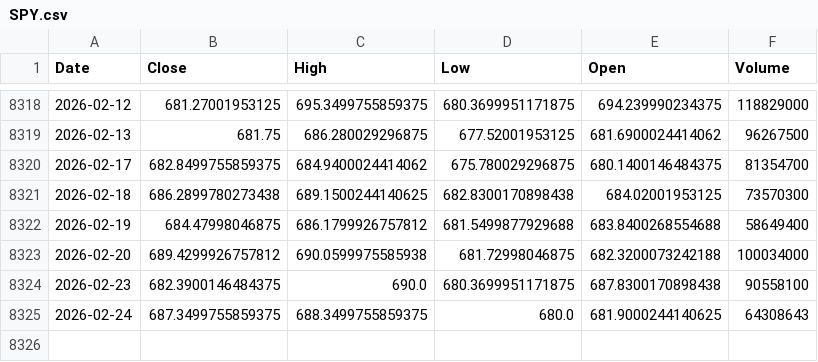
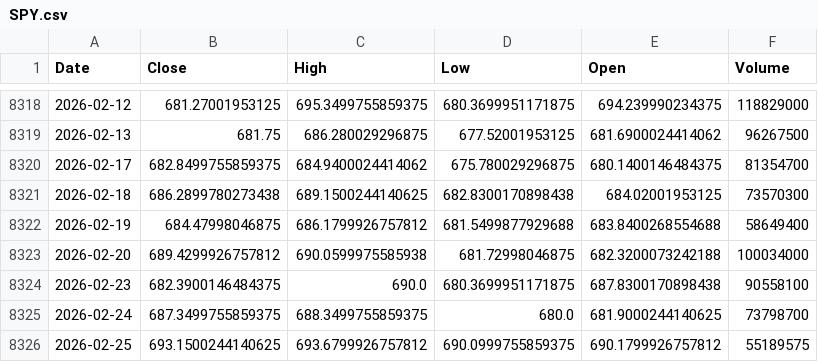
Before and after one commit to kittycapital/vix-spy, a CSV file: data/SPY.csv, drawn as a sheet; only a part is shown, gaps mark what is left out.

```diff
--- a/data/SPY.csv
+++ b/data/SPY.csv
@@ -8324,2 +8324,3 @@ Date,Close,High,Low,Open,Volume
 2026-02-23,682.3900146484375,690.0,680.3699951171875,687.8300170898438,90558100
-2026-02-24,687.3499755859375,688.3499755859375,680.0,681.9000244140625,64308643
+2026-02-24,687.3499755859375,688.3499755859375,680.0,681.9000244140625,73798700
+2026-02-25,693.1500244140625,693.6799926757812,690.0999755859375,690.1799926757812,55189575
```
Also changed, not shown: data/VIX.csv.
